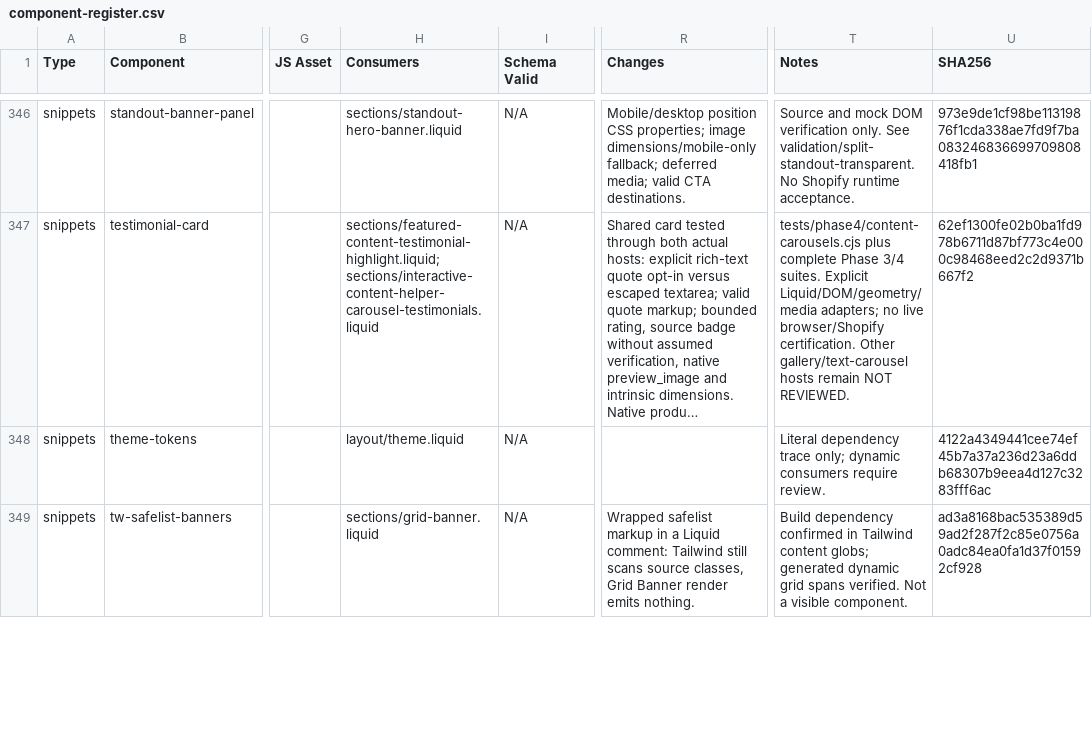
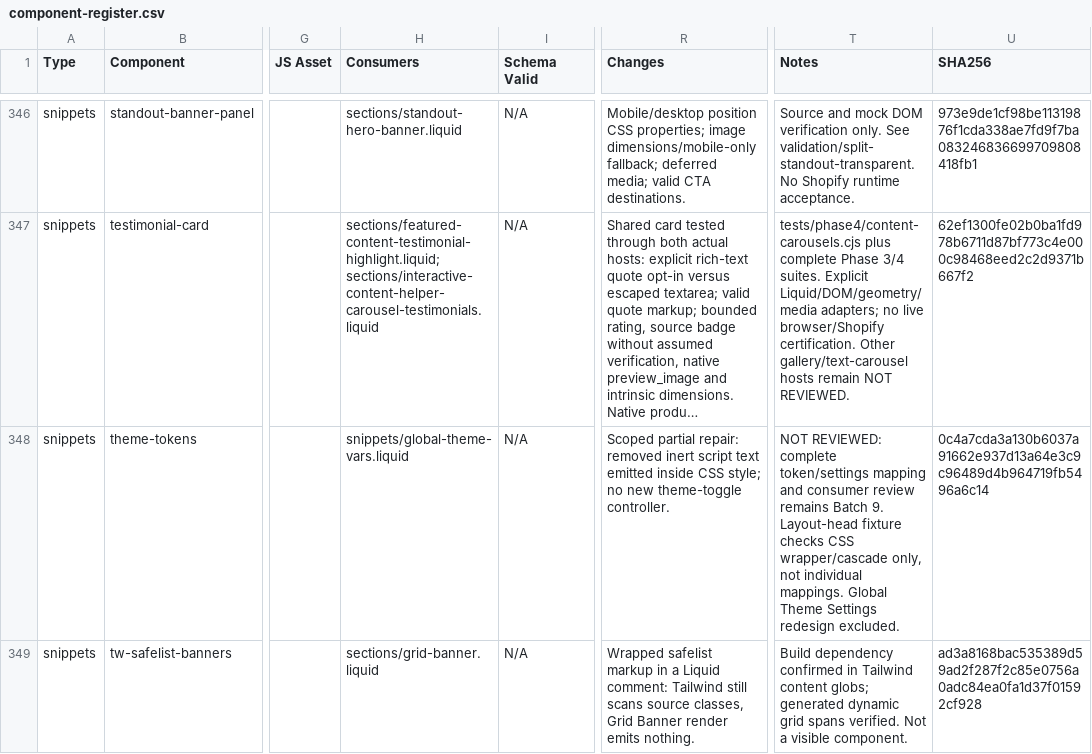
Before and after one commit to DylanJHamilton/Quadratum, a CSV file: docs/phase4/component-register.csv, drawn as a sheet; only a part is shown, gaps mark what is left out; long unchanged cells end in …; the diff covers the shown part only; the diff names each change by its address in the sheet, - before the commit and + after, or states it on an @@ line.

Commit message:
fix(layout): keep shared token include in head and popup in body

```diff
--- a/docs/phase4/component-register.csv
+++ b/docs/phase4/component-register.csv
-H348 (Consumers): layout/theme.liquid
+H348 (Consumers): snippets/global-theme-vars.liquid
-R348 (Changes): (empty)
+R348 (Changes): Scoped partial repair: removed inert script text emitted inside CSS style; no new theme-toggle controller.
-T348 (Notes): Literal dependency trace only; dynamic consumers require review.
+T348 (Notes): NOT REVIEWED: complete token/settings mapping and consumer review remains Batch 9. Layout-head fixture checks CSS wrapper/cascade only, not individual mappings. Global Theme Settings redesign excluded.
-U348 (SHA256): 4122a4349441cee74ef45b7a37a236d23a6ddb68307b9eea4d127c3283fff6ac
+U348 (SHA256): 0c4a7cda3a130b6037a91662e937d13a64e3c9c96489d4b964719fb5496a6c14
```
Also changed, not shown: 14 edited cells elsewhere in this file, 15 other files.
